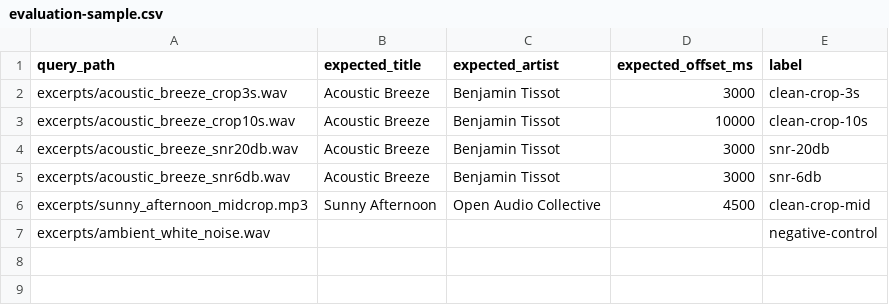
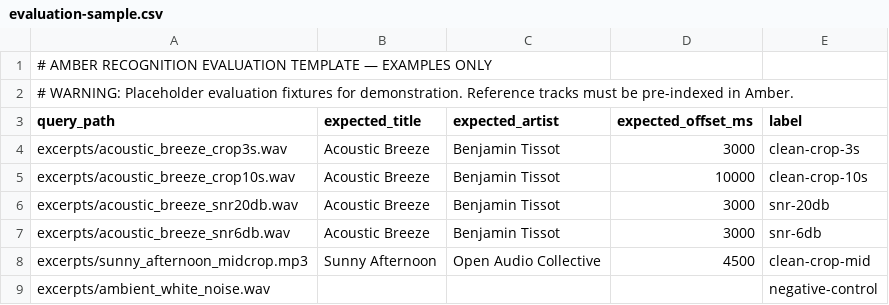
Before and after one commit to sars-23/Amber_Project, a CSV file: scripts/manifests/evaluation-sample.csv, drawn as a sheet; the diff names each change by its address in the sheet, - before the commit and + after, or states it on an @@ line.

```diff
--- a/scripts/manifests/evaluation-sample.csv
+++ b/scripts/manifests/evaluation-sample.csv
+row 1: # AMBER RECOGNITION EVALUATION TEMPLATE — EXAMPLES ONLY
+row 2: # WARNING: Placeholder evaluation fixtures for demonstration. Reference tracks must be pre-indexed in Amber.
```
Also changed, not shown: scripts/manifests/catalogue-sample.csv, 9 other files.
